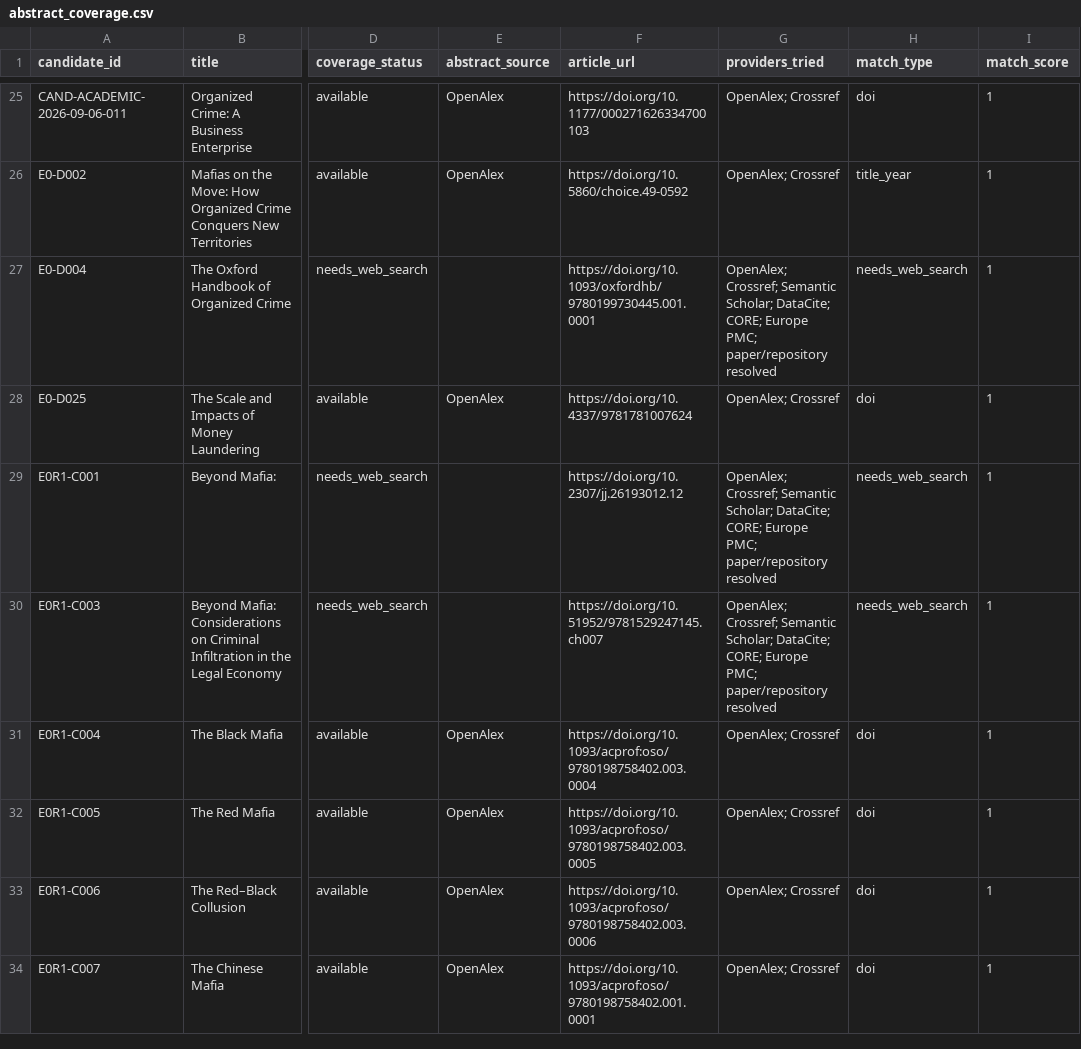
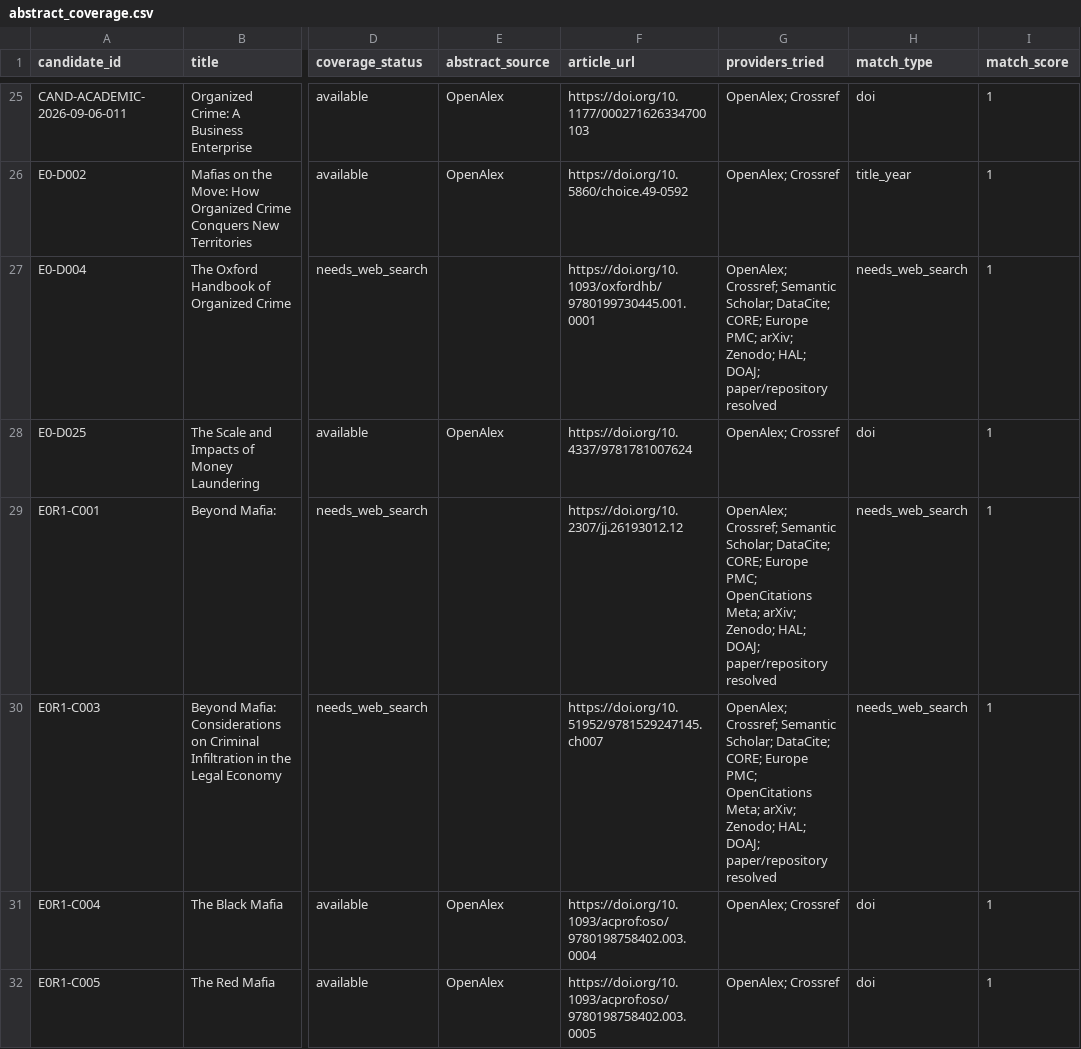
Before and after one commit to colazeta/criminal_infiltration_in_legal_economy_review, a CSV file: data/curation/abstract_coverage.csv, drawn as a sheet; only a part is shown, gaps mark what is left out; the shorter side is filled out with more unchanged rows; the diff covers the shown part only; the diff names each change by its address in the sheet, - before the commit and + after, or states it on an @@ line.

```diff
--- a/data/curation/abstract_coverage.csv
+++ b/data/curation/abstract_coverage.csv
-G27 (providers_tried): …Europe PMC; paper/repository resolved
+G27 (providers_tried): …Europe PMC; arXiv; Zenodo; HAL; DOAJ; paper/repository resolved
-G29:G30 (providers_tried): …Europe PMC; paper/repository resolved
+G29:G30 (providers_tried): …Europe PMC; OpenCitations Meta; arXiv; Zenodo; HAL; DOAJ; paper/repository resolved
```
Also changed, not shown: 42 edited cells elsewhere in this file.
